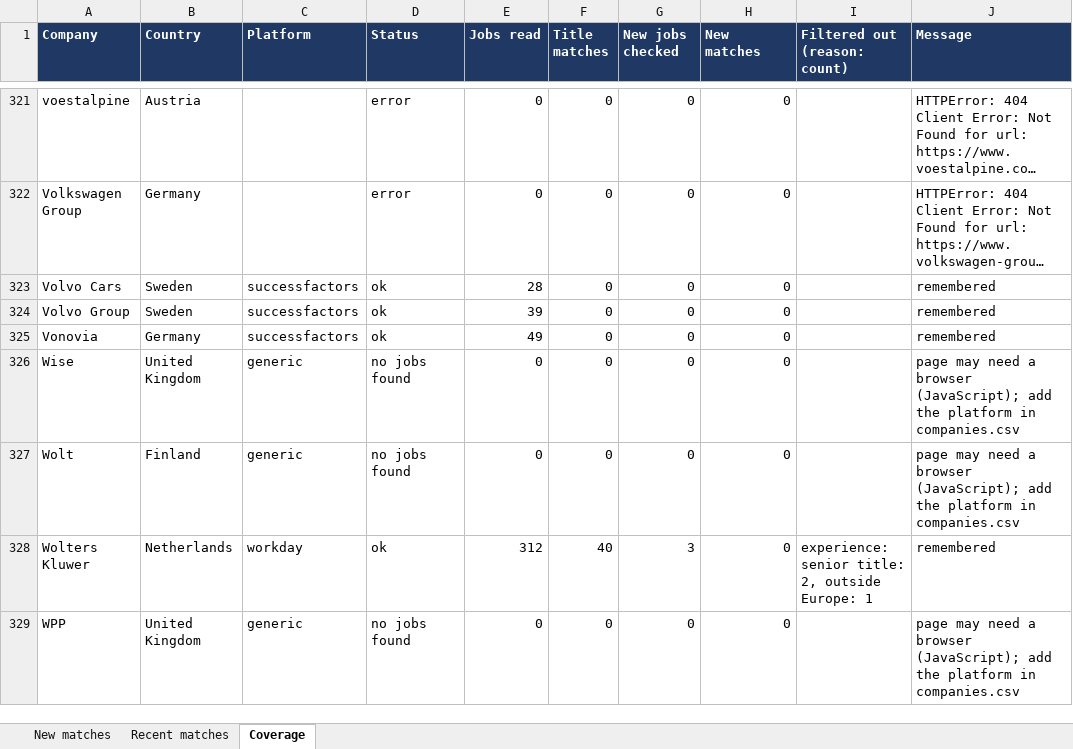
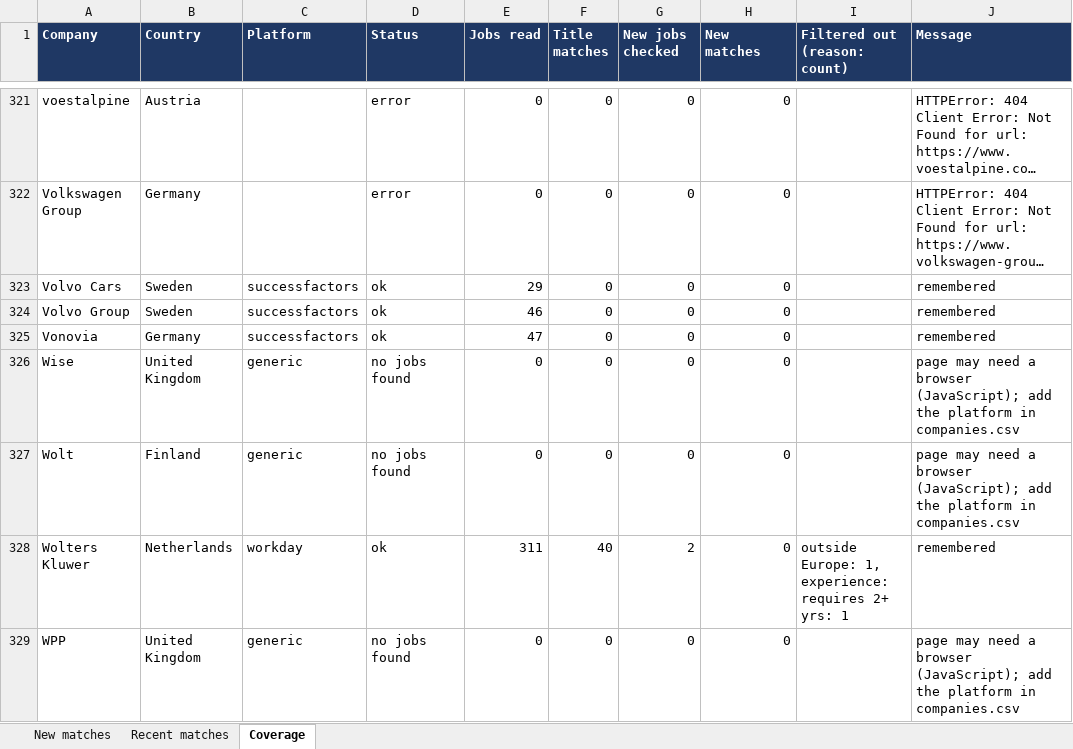
Before and after one commit to Niraj-kumar99/JobHunt, an Excel workbook: output/job_matches.xlsx, sheet Coverage, drawn as a sheet; only a part is shown, gaps mark what is left out; long unchanged cells end in …; values as stored, in another font and other column widths than the file's, no borders; table styles not drawn; the diff covers the shown part only; the diff names each change by its address in the sheet, - before the commit and + after, or states it on an @@ line.

```diff
--- a/output/job_matches.xlsx (sheet Coverage)
+++ b/output/job_matches.xlsx (sheet Coverage)
-E323 (Jobs read): 28
+E323 (Jobs read): 29
-E324 (Jobs read): 39
+E324 (Jobs read): 46
-E325 (Jobs read): 49
+E325 (Jobs read): 47
-E328 (Jobs read): 312
+E328 (Jobs read): 311
-G328 (New jobs checked): 3
+G328 (New jobs checked): 2
-I328 (Filtered out (reason: count)): experience: senior title: 2, outside Europe: 1
+I328 (Filtered out (reason: count)): outside Europe: 1, experience: requires 2+ yrs: 1
```
Also changed, not shown: 143 edited cells elsewhere in this sheet, 4 other files.
